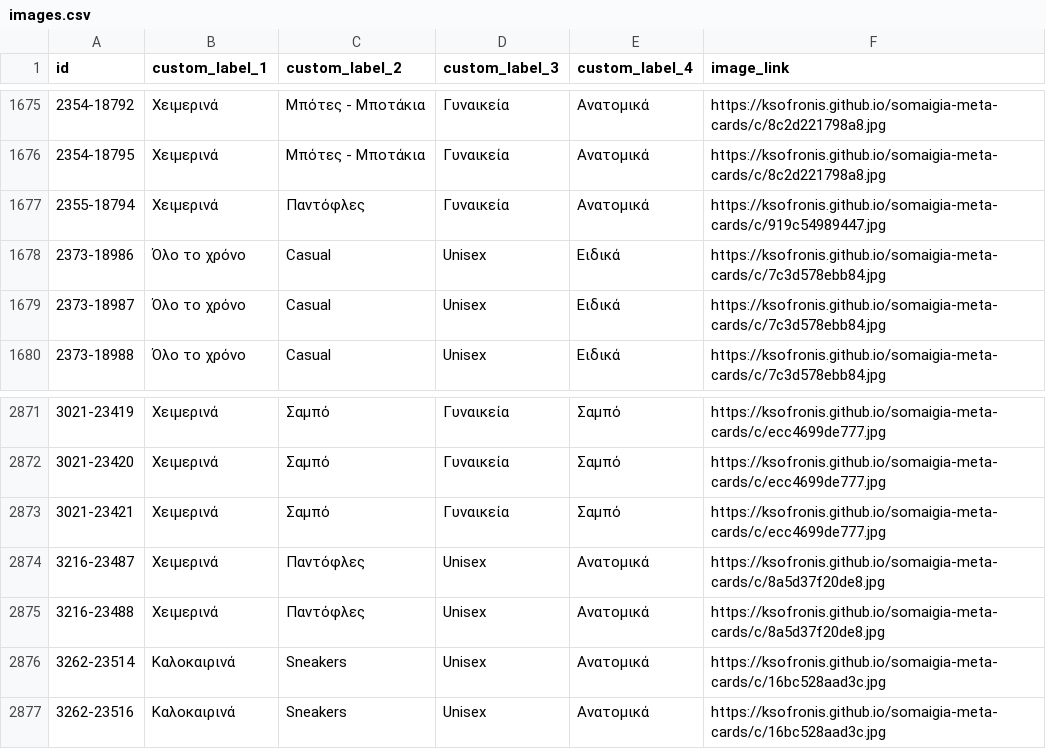
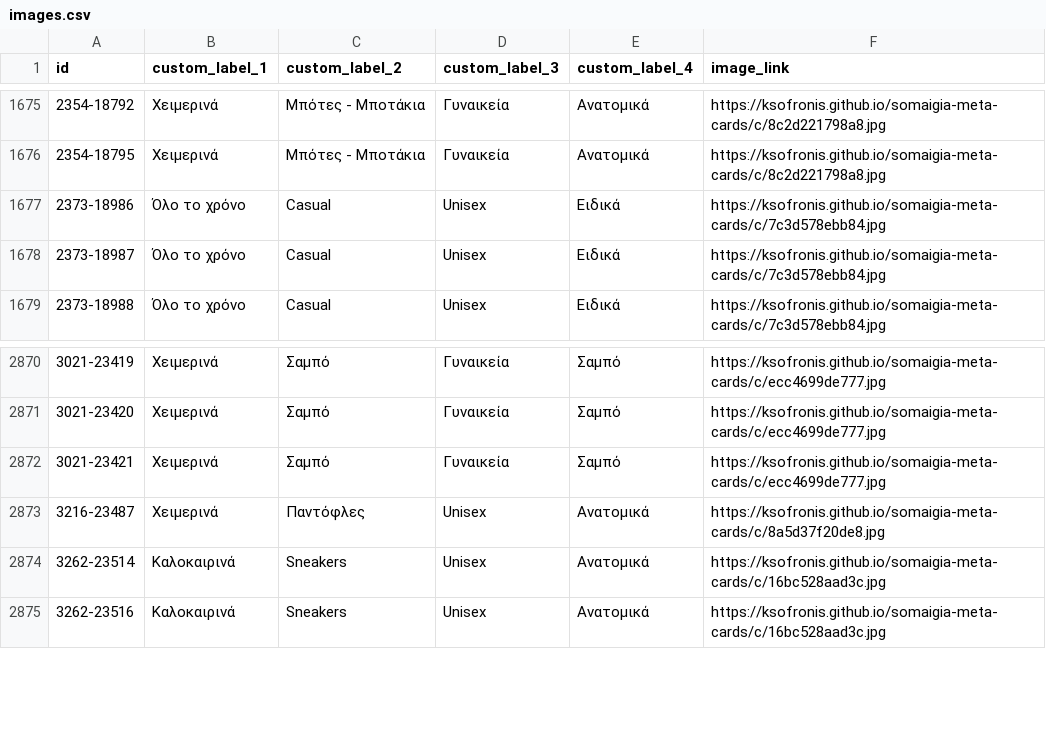
Before and after one commit to ksofronis/somaigia-meta-cards, a CSV file: feed/images.csv, drawn as a sheet; only a part is shown, gaps mark what is left out.

```diff
--- a/feed/images.csv
+++ b/feed/images.csv
@@ -1676,3 +1676,2 @@ id,custom_label_1,custom_label_2,custom_label_3,custom_label_4,image_link
 2354-18795,Χειμερινά,Μπότες - Μποτάκια,Γυναικεία,Ανατομικά,https://ksofronis.github.io/somaigia-meta-cards/c/8c2d221798a8.jpg
-2355-18794,Χειμερινά,Παντόφλες,Γυναικεία,Ανατομικά,https://ksofronis.github.io/somaigia-meta-cards/c/919c54989447.jpg
 2373-18986,Όλο το χρόνο,Casual,Unisex,Ειδικά,https://ksofronis.github.io/somaigia-meta-cards/c/7c3d578ebb84.jpg
@@ -2874,3 +2873,2 @@ id,custom_label_1,custom_label_2,custom_label_3,custom_label_4,image_link
 3216-23487,Χειμερινά,Παντόφλες,Unisex,Ανατομικά,https://ksofronis.github.io/somaigia-meta-cards/c/8a5d37f20de8.jpg
-3216-23488,Χειμερινά,Παντόφλες,Unisex,Ανατομικά,https://ksofronis.github.io/somaigia-meta-cards/c/8a5d37f20de8.jpg
 3262-23514,Καλοκαιρινά,Sneakers,Unisex,Ανατομικά,https://ksofronis.github.io/somaigia-meta-cards/c/16bc528aad3c.jpg
```
Also changed, not shown: feed/labels.csv, 2 other files.
